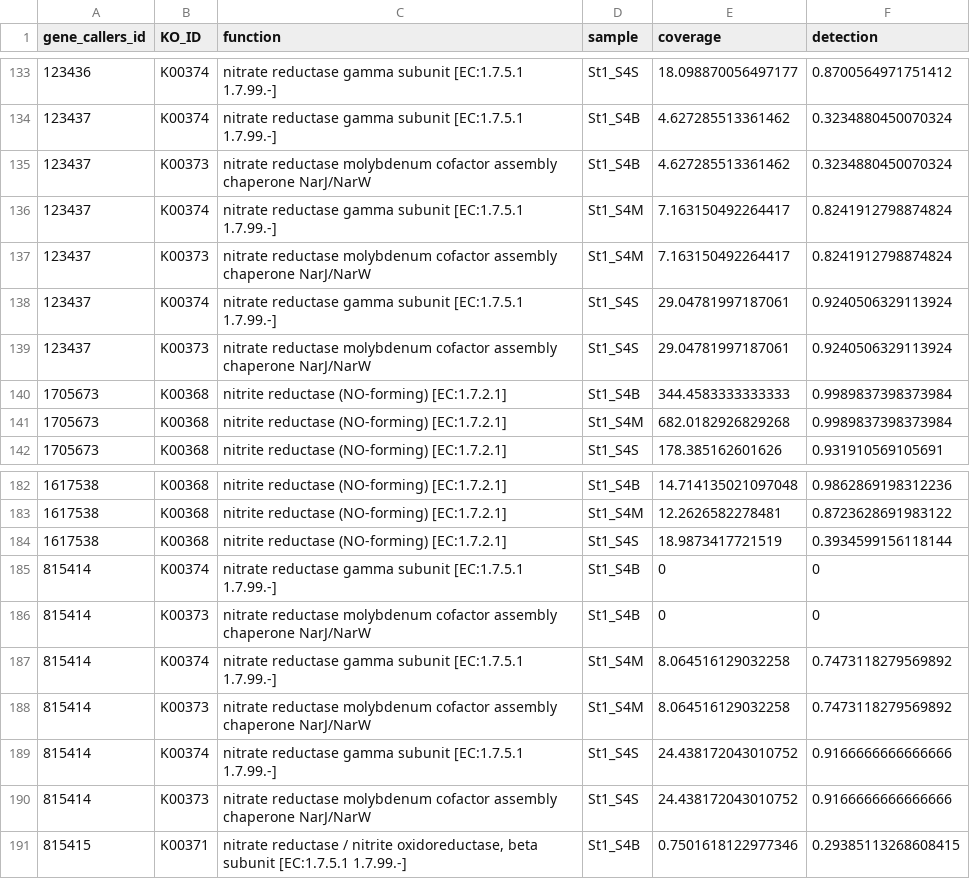
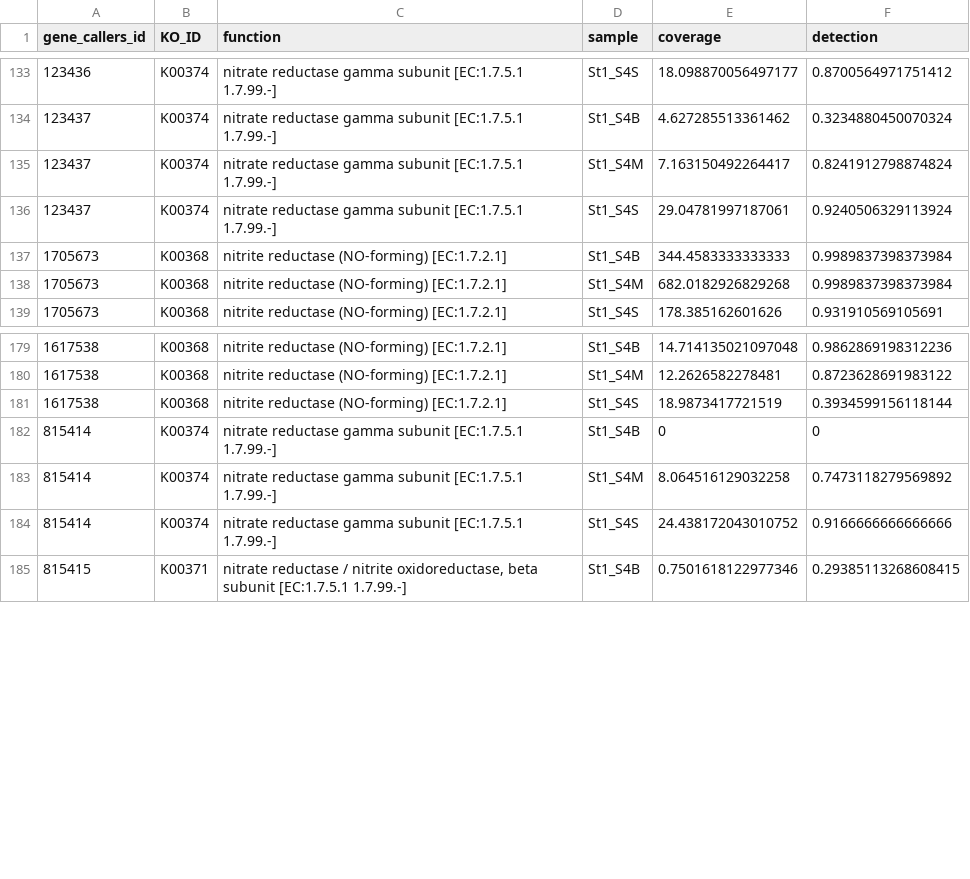
Before and after one commit to Nathhub/BIOPOLE_Chukchi_metaT, a TSV file: data/St1_denitrification_final_table.tsv, drawn as a sheet; only a part is shown, gaps mark what is left out; the diff names each change by its address in the sheet, - before the commit and + after, or states it on an @@ line.

```diff
--- a/data/St1_denitrification_final_table.tsv
+++ b/data/St1_denitrification_final_table.tsv
-row 135: 123437 | K00373 | nitrate reductase molybdenum cofactor assembly chaperone NarJ/NarW | St1_S4B | 4.627285513361462 | 0.3234880450070324
-row 137: 123437 | K00373 | nitrate reductase molybdenum cofactor assembly chaperone NarJ/NarW | St1_S4M | 7.163150492264417 | 0.8241912798874824
-row 139: 123437 | K00373 | nitrate reductase molybdenum cofactor assembly chaperone NarJ/NarW | St1_S4S | 29.04781997187061 | 0.9240506329113924
-row 186: 815414 | K00373 | nitrate reductase molybdenum cofactor assembly chaperone NarJ/NarW | St1_S4B | 0 | 0
-row 188: 815414 | K00373 | nitrate reductase molybdenum cofactor assembly chaperone NarJ/NarW | St1_S4M | 8.064516129032258 | 0.7473118279569892
-row 190: 815414 | K00373 | nitrate reductase molybdenum cofactor assembly chaperone NarJ/NarW | St1_S4S | 24.438172043010752 | 0.9166666666666666
```
Also changed, not shown: data/St1_housekeeping_final_table.tsv, data/St3_denitrification_final_table.tsv, 12 other files.
